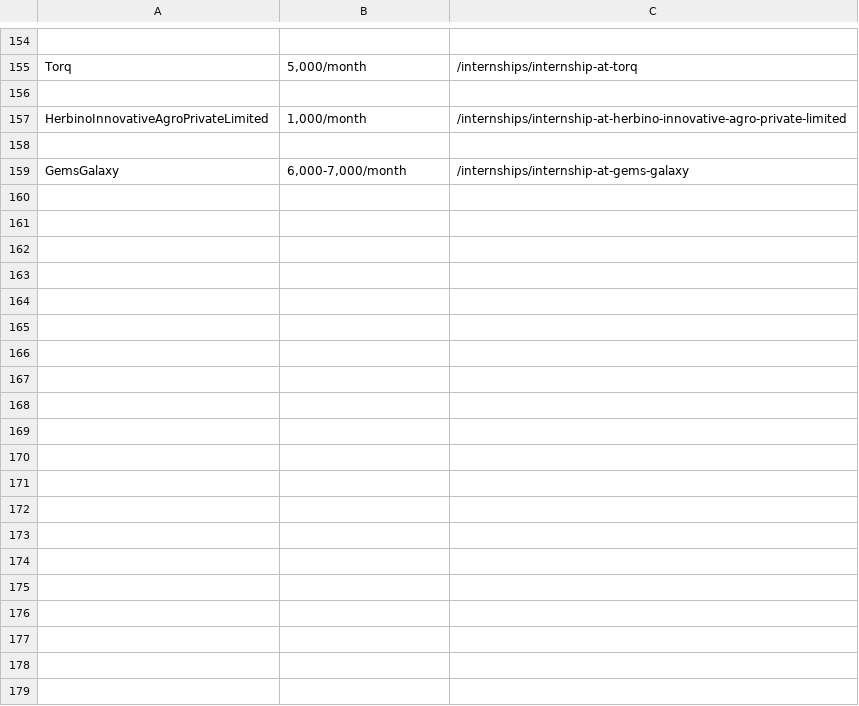
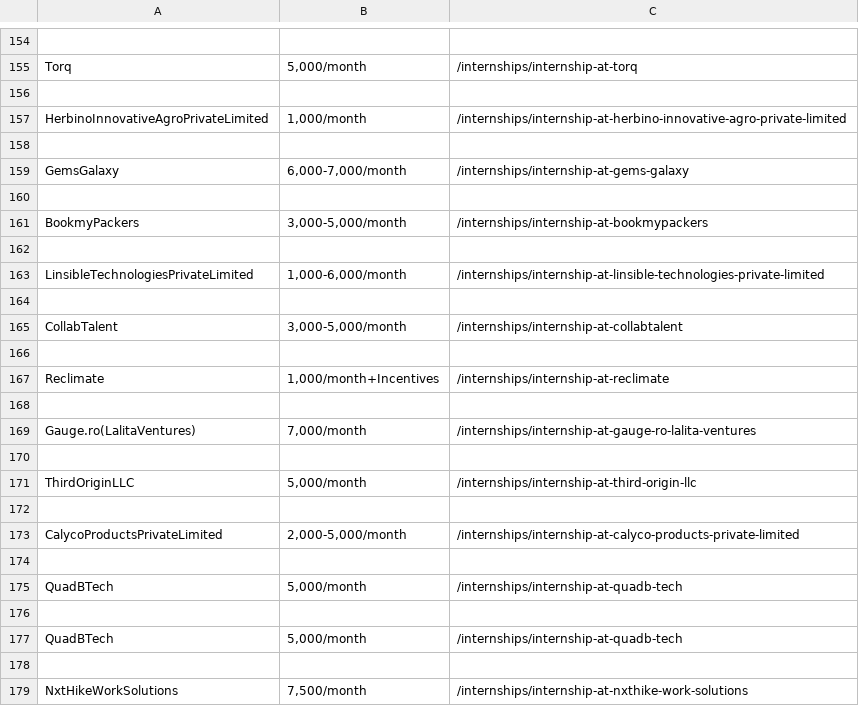
Before and after one commit to patnaikankit/Webscraping, a CSV file: Internshala/internships/internship.csv, drawn as a sheet; only a part is shown, gaps mark what is left out; the diff covers the shown part only; the diff names each change by its address in the sheet, - before the commit and + after, or states it on an @@ line.

```diff
--- a/Internshala/internships/internship.csv
+++ b/Internshala/internships/internship.csv
+row 160: (empty)
+row 161: BookmyPackers | 3,000-5,000/month | /internships/internship-at-bookmypackers
+row 162: (empty)
+row 163: LinsibleTechnologiesPrivateLimited | 1,000-6,000/month | /internships/internship-at-linsible-technologies-private-limited
+row 164: (empty)
+row 165: CollabTalent | 3,000-5,000/month | /internships/internship-at-collabtalent
+row 166: (empty)
+row 167: Reclimate | 1,000/month+Incentives | /internships/internship-at-reclimate
+row 168: (empty)
+row 169: Gauge.ro(LalitaVentures) | 7,000/month | /internships/internship-at-gauge-ro-lalita-ventures
+row 170: (empty)
+row 171: ThirdOriginLLC | 5,000/month | /internships/internship-at-third-origin-llc
+row 172: (empty)
+row 173: CalycoProductsPrivateLimited | 2,000-5,000/month | /internships/internship-at-calyco-products-private-limited
+row 174: (empty)
+row 175: QuadBTech | 5,000/month | /internships/internship-at-quadb-tech
+row 176: (empty)
+row 177: QuadBTech | 5,000/month | /internships/internship-at-quadb-tech
+row 178: (empty)
+row 179: NxtHikeWorkSolutions | 7,500/month | /internships/internship-at-nxthike-work-solutions
```
Also changed, not shown: 60 added rows elsewhere in this file, 41 other files.
